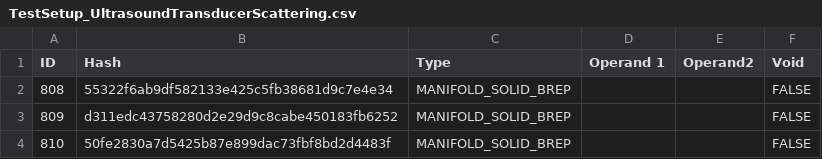
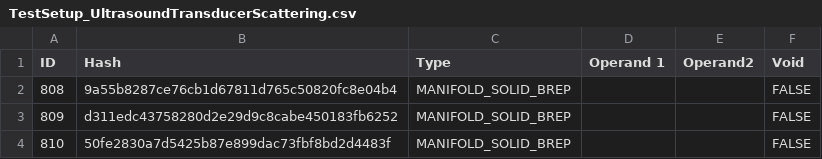
Before and after one commit to bldrs-ai/test-models, a CSV file: regression/test_models/TestSetup_UltrasoundTransducerScattering.csv, drawn as a sheet.

```diff
--- a/regression/test_models/TestSetup_UltrasoundTransducerScattering.csv
+++ b/regression/test_models/TestSetup_UltrasoundTransducerScattering.csv
@@ -1,3 +1,3 @@
 ID,Hash,Type,Operand 1,Operand2,Void
-808,55322f6ab9df582133e425c5fb38681d9c7e4e34,MANIFOLD_SOLID_BREP,,,FALSE
+808,9a55b8287ce76cb1d67811d765c50820fc8e04b4,MANIFOLD_SOLID_BREP,,,FALSE
 809,d311edc43758280d2e29d9c8cabe450183fb6252,MANIFOLD_SOLID_BREP,,,FALSE
```
Also changed, not shown: regression/test_models/Arty_Z7.csv, regression/test_models/Assem_gearbox_v4 v3.csv, 33 other files.
